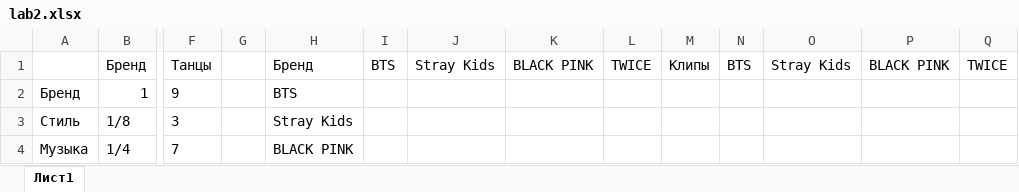
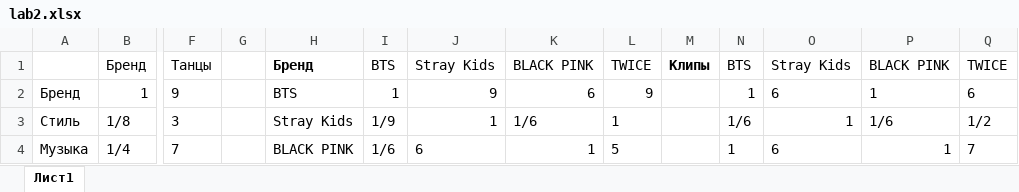
Before and after one commit to LuvTrippin/Expert-methods, an Excel workbook: lab2/lab2.xlsx, sheet Лист1, drawn as a sheet; only a part is shown, gaps mark what is left out; values as stored, in another font and other column widths than the file's, no borders; the diff covers the shown part only; the diff names each change by its address in the sheet, - before the commit and + after, or states it on an @@ line.

Commit message:
Составили матрицы парных сравнений

```diff
--- a/lab2/lab2.xlsx (sheet Лист1)
+++ b/lab2/lab2.xlsx (sheet Лист1)
-H1 bold: off
+H1 bold: on
-M1 bold: off
+M1 bold: on
-I2: (empty)
+I2: 1
-J2: (empty)
+J2: 9
-K2: (empty)
+K2: 6
-L2: (empty)
+L2: 9
-N2: (empty)
+N2: 1
-O2: (empty)
+O2: 6
-P2: (empty)
+P2: 1
-Q2: (empty)
+Q2: 6
-I3: (empty)
+I3: 1/9
-J3: (empty)
+J3: 1
-K3: (empty)
+K3: 1/6
-L3: (empty)
+L3: 1
-N3: (empty)
+N3: 1/6
-O3: (empty)
+O3: 1
-P3: (empty)
+P3: 1/6
-Q3: (empty)
+Q3: 1/2
-I4: (empty)
+I4: 1/6
-J4: (empty)
+J4: 6
-K4: (empty)
+K4: 1
-L4: (empty)
+L4: 5
-N4: (empty)
+N4: 1
-O4: (empty)
+O4: 6
-P4: (empty)
+P4: 1
-Q4: (empty)
+Q4: 7
```
Also changed, not shown: 8 added rows, 8 removed rows, 8 edited cells and cell formats elsewhere in this sheet.
